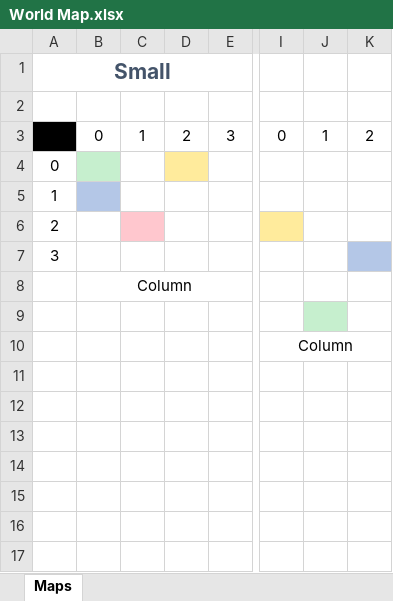
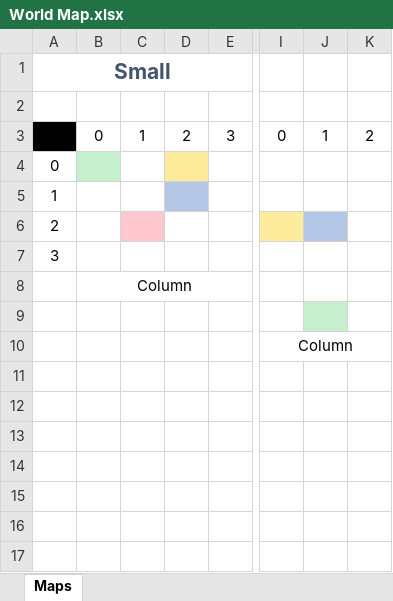
Before and after one commit to wildcardjoker/PlayersGuide, an Excel workbook: Part2/level31/fountainOfObjects/World Map.xlsx, sheet Maps, drawn as a sheet; only a part is shown, gaps mark what is left out; values as stored, in another font and other column widths than the file's, no borders; the diff names each change by its address in the sheet, - before the commit and + after, or states it on an @@ line.

Commit message:
Update maelstrom locations.

```diff
--- a/Part2/level31/fountainOfObjects/World Map.xlsx (sheet Maps)
+++ b/Part2/level31/fountainOfObjects/World Map.xlsx (sheet Maps)
-B5 fill: #B4C7E7
+B5 fill: none
-D5 fill: none
+D5 fill: #B4C7E7
-J6 fill: none
+J6 fill: #B4C7E7
-K7 fill: #B4C7E7
+K7 fill: none
```
